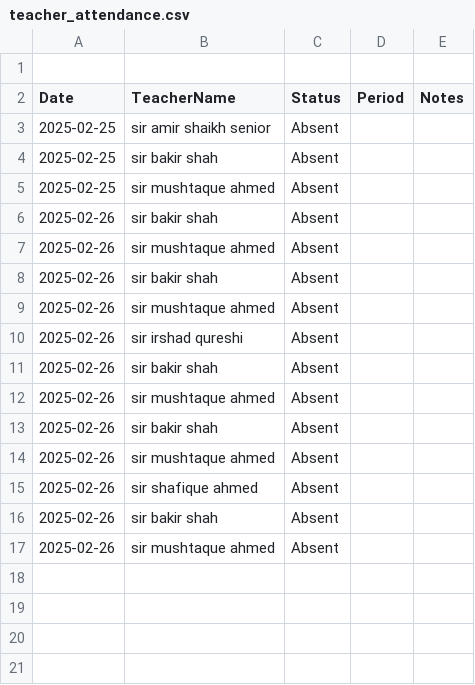
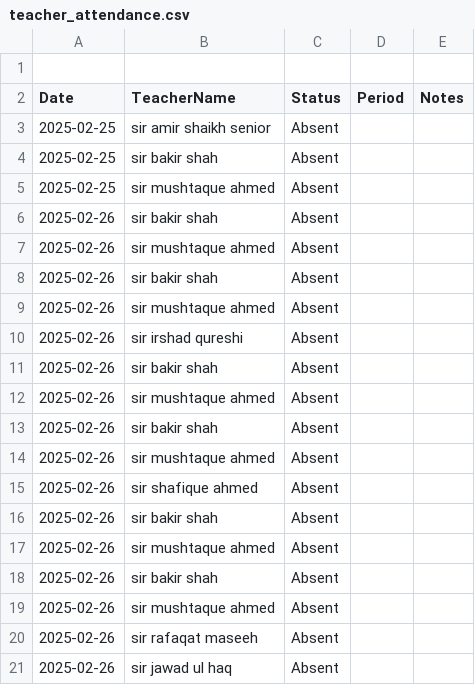
Before and after one commit to BlackDevilOC/Substitue-Managment-, a CSV file: data/teacher_attendance.csv, drawn as a sheet; the diff names each change by its address in the sheet, - before the commit and + after, or states it on an @@ line.

Commit message:
User checkpoint: Add teacher workload tracking and reset functionality to absence management page.

```diff
--- a/data/teacher_attendance.csv
+++ b/data/teacher_attendance.csv
+row 18: 2025-02-26 | sir bakir shah | Absent
+row 19: 2025-02-26 | sir mushtaque ahmed | Absent
+row 20: 2025-02-26 | sir rafaqat maseeh | Absent
+row 21: 2025-02-26 | sir jawad ul haq | Absent
```
Also changed, not shown: 2 other files.
